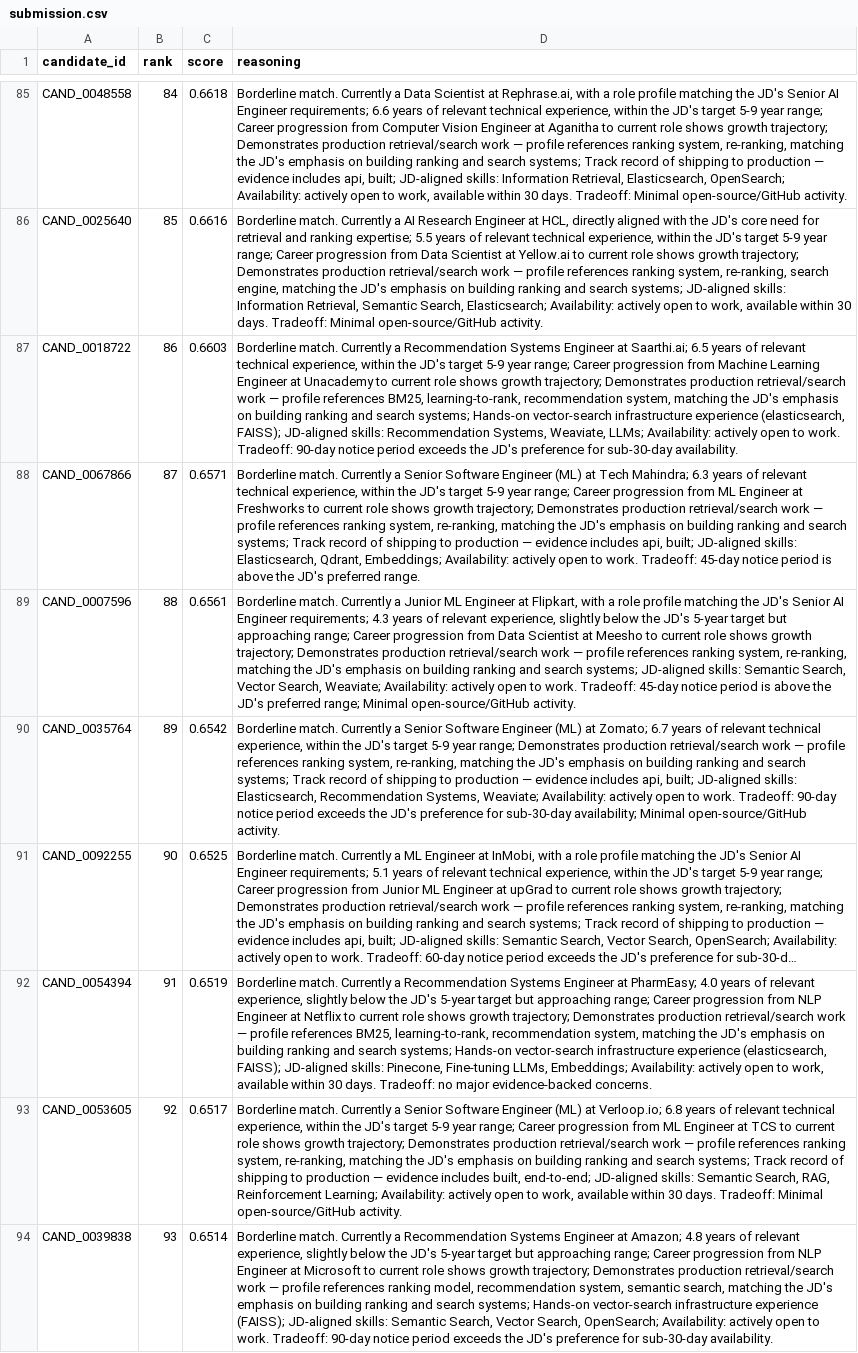
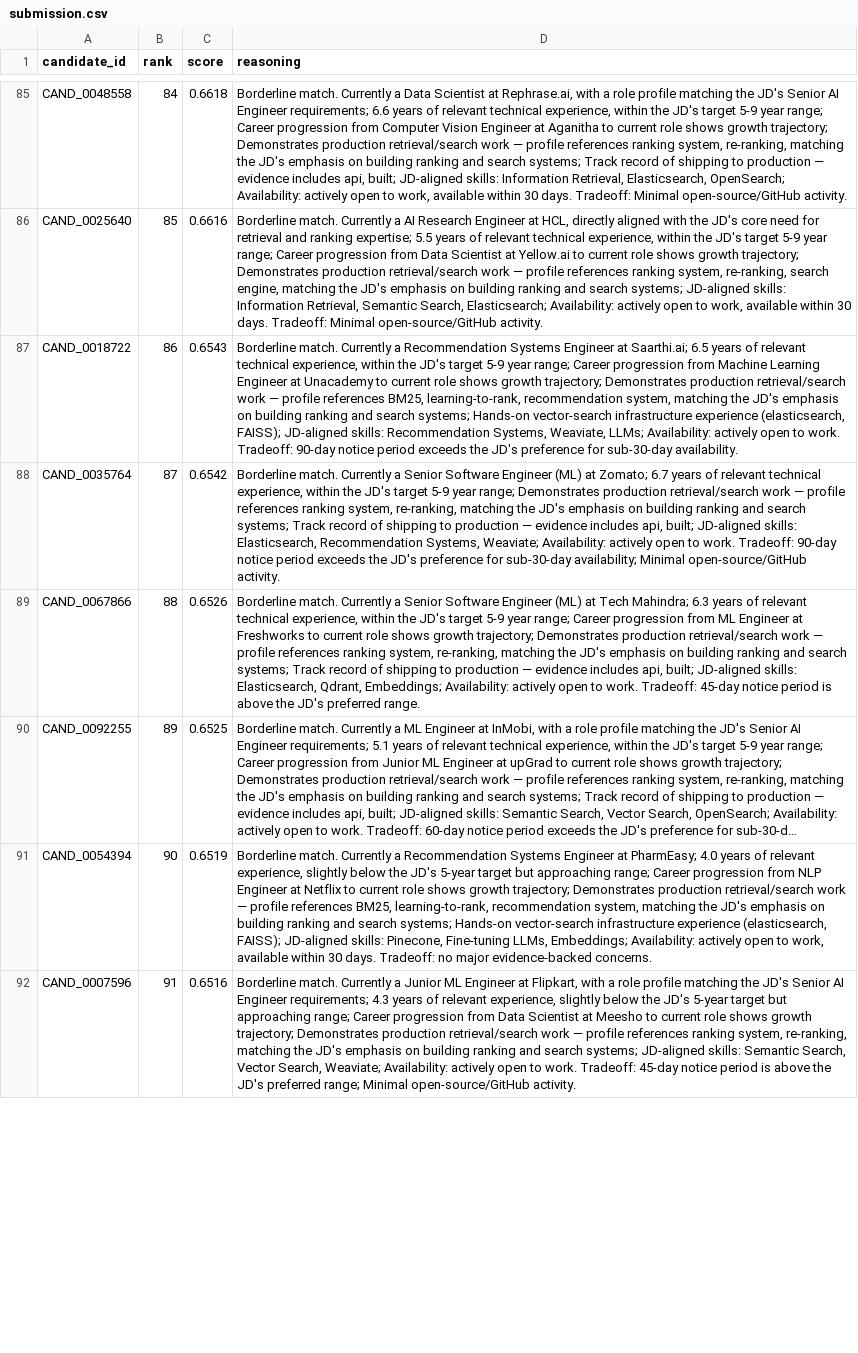
Before and after one commit to madhav-gfn/Secret_saucers, a CSV file: submission.csv, drawn as a sheet; only a part is shown, gaps mark what is left out; long unchanged cells end in …; removed rows and columns are numbered as before the commit, all else as after; the diff covers the shown part only; the diff names each change by its address in the sheet, - before the commit and + after, or states it on an @@ line.

```diff
--- a/submission.csv
+++ b/submission.csv
-C87 (score): 0.6603
+C87 (score): 0.6543
-row 88: CAND_0067866 | 87 | 0.6571 | Borderline match. Currently a Senior Software Engineer (ML) at Tech Mahindra; 6.3 years of relevant technical experience, within the JD's target 5-9 year range; Career progression from ML Engineer at Freshworks to current role shows growth trajectory; Demonstrates production retrieval/search work — profile references ranking system, re-ranking, matching the JD's emphasis on building ranking and search systems; Track record of shipping to production — evidence includes api, built; JD-aligned skills: Elasticsearch, Qdrant, Embeddings; Availability: actively open to work. Tradeoff: 45-day notice period is above the JD's preferred range.
-row 89: CAND_0007596 | 88 | 0.6561 | Borderline match. Currently a Junior ML Engineer at Flipkart, with a role profile matching the JD's Senior AI Engineer requirements; 4.3 years of relevant experience, slightly below the JD's 5-year target but approaching range; Career progression from Data Scientist at Meesho to current role shows growth trajectory; Demonstrates production retrieval/search work — profile references ranking system, re-ranking, matching the JD's emphasis on building ranking and search systems; JD-aligned skills: Semantic Search, Vector Search, Weaviate; Availability: actively open to work. Tradeoff: 45-day notice period is above the JD's preferred range; Minimal open-source/GitHub activity.
-B88 (rank): 89
+B88 (rank): 87
+row 89: CAND_0067866 | 88 | 0.6526 | Borderline match. Currently a Senior Software Engineer (ML) at Tech Mahindra; 6.3 years of relevant technical experience, within the JD's target 5-9 year range; Career progression from ML Engineer at Freshworks to current role shows growth trajectory; Demonstrates production retrieval/search work — profile references ranking system, re-ranking, matching the JD's emphasis on building ranking and search systems; Track record of shipping to production — evidence includes api, built; JD-aligned skills: Elasticsearch, Qdrant, Embeddings; Availability: actively open to work. Tradeoff: 45-day notice period is above the JD's preferred range.
-B90 (rank): 90
+B90 (rank): 89
-B91 (rank): 91
+B91 (rank): 90
-row 93: CAND_0053605 | 92 | 0.6517 | Borderline match. Currently a Senior Software Engineer (ML) at Verloop.io; 6.8 years of relevant technical experience, within the JD's target 5-9 year range; Career progression from ML Engineer at TCS to current role shows growth trajectory; Demonstrates production retrieval/search work — profile references ranking system, re-ranking, matching the JD's emphasis on building ranking and search systems; Track record of shipping to production — evidence includes built, end-to-end; JD-aligned skills: Semantic Search, RAG, Reinforcement Learning; Availability: actively open to work, available within 30 days. Tradeoff: Minimal open-source/GitHub activity.
-row 94: CAND_0039838 | 93 | 0.6514 | Borderline match. Currently a Recommendation Systems Engineer at Amazon; 4.8 years of relevant experience, slightly below the JD's 5-year target but approaching range; Career progression from NLP Engineer at Microsoft to current role shows growth trajectory; Demonstrates production retrieval/search work — profile references ranking model, recommendation system, semantic search, matching the JD's emphasis on building ranking and search systems; Hands-on vector-search infrastructure experience (FAISS); JD-aligned skills: Semantic Search, Vector Search, OpenSearch; Availability: actively open to work. Tradeoff: 90-day notice period exceeds the JD's preference for sub-30-day availability.
+row 92: CAND_0007596 | 91 | 0.6516 | Borderline match. Currently a Junior ML Engineer at Flipkart, with a role profile matching the JD's Senior AI Engineer requirements; 4.3 years of relevant experience, slightly below the JD's 5-year target but approaching range; Career progression from Data Scientist at Meesho to current role shows growth trajectory; Demonstrates production retrieval/search work — profile references ranking system, re-ranking, matching the JD's emphasis on building ranking and search systems; JD-aligned skills: Semantic Search, Vector Search, Weaviate; Availability: actively open to work. Tradeoff: 45-day notice period is above the JD's preferred range; Minimal open-source/GitHub activity.
```
Also changed, not shown: 14 added rows, 12 removed rows and 29 edited cells elsewhere in this file, submission_debug.csv, top20_debug.csv, 1 other file.
